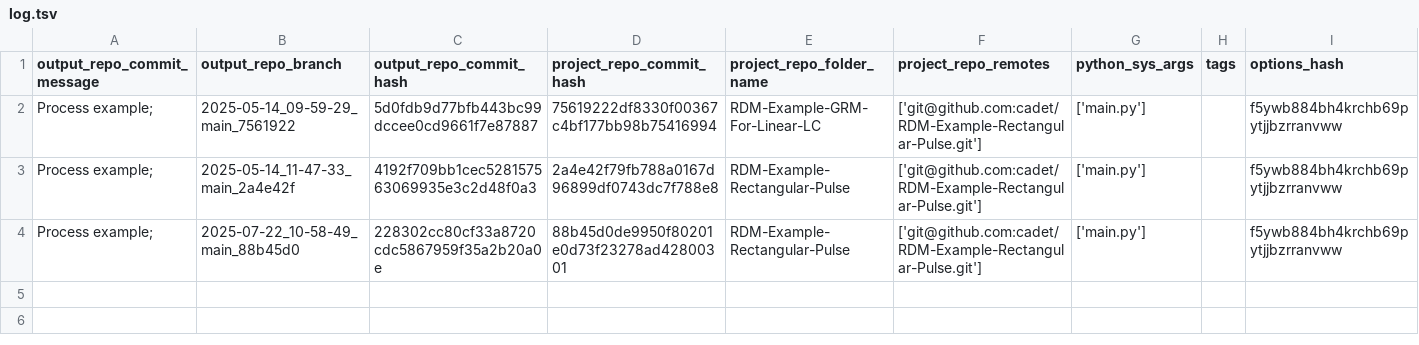
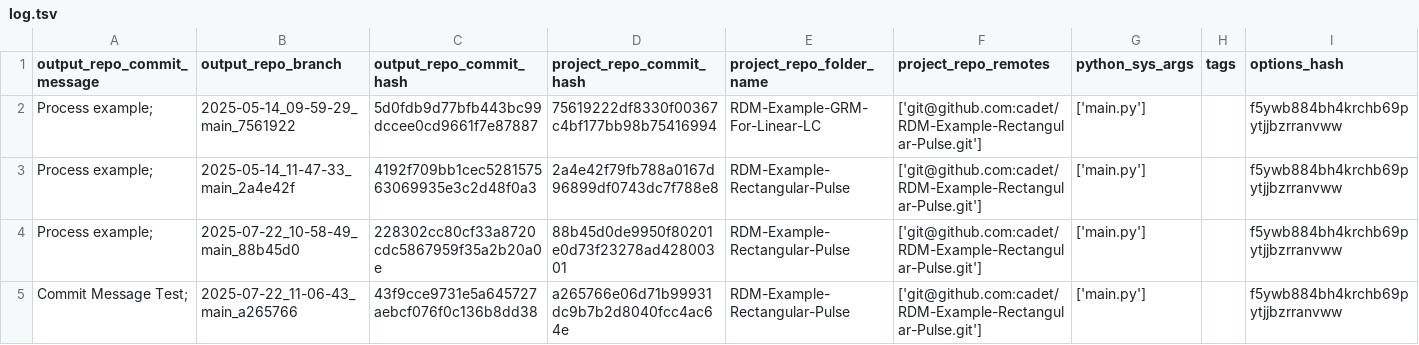
Before and after one commit to cadet/RDM-Example-Rectangular-Pulse-Output, a TSV file: log.tsv, drawn as a sheet.

Commit message:
log for 'Commit Message Test; ' of branch '2025-07-22_11-06-43_main_a265766'

```diff
--- a/log.tsv
+++ b/log.tsv
@@ -4 +4,2 @@ Process example; 	2025-05-14_11-47-33_main_2a4e42f	4192f709bb1cec528157563069935
 Process example; 	2025-07-22_10-58-49_main_88b45d0	228302cc80cf33a8720cdc5867959f35a2b20a0e	88b45d0de9950f80201e0d73f23278ad42800301	RDM-Example-Rectangular-Pulse	['git@github.com:cadet/RDM-Example-Rectangular-Pulse.git']	['main.py']		f5ywb884bh4krchb69pytjjbzrranvww
+Commit Message Test; 	2025-07-22_11-06-43_main_a265766	43f9cce9731e5a645727aebcf076f0c136b8dd38	a265766e06d71b99931dc9b7b2d8040fcc4ac64e	RDM-Example-Rectangular-Pulse	['git@github.com:cadet/RDM-Example-Rectangular-Pulse.git']	['main.py']		f5ywb884bh4krchb69pytjjbzrranvww
```
Also changed, not shown: 6 other files.
